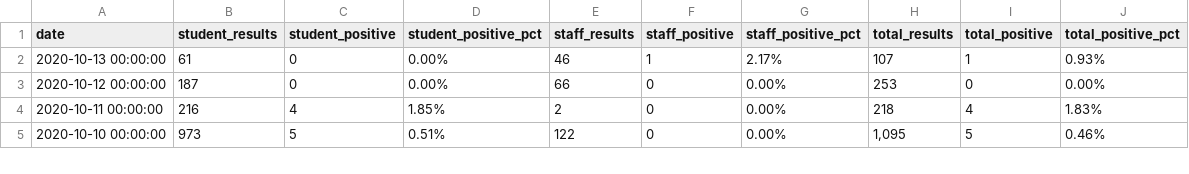
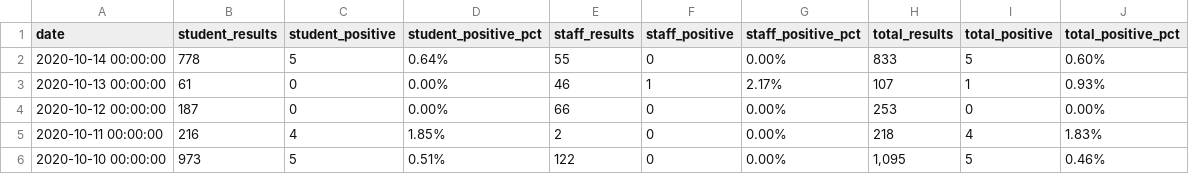
Before and after one commit to dwillis/wvu-projects, a CSV file: wvu-covid-tests/wvu_morgantown_covid_testing.csv, drawn as a sheet; only a part is shown.

Commit message:
updated wvu tests

```diff
--- a/wvu-covid-tests/wvu_morgantown_covid_testing.csv
+++ b/wvu-covid-tests/wvu_morgantown_covid_testing.csv
@@ -1,2 +1,3 @@
 date,student_results,student_positive,student_positive_pct,staff_results,staff_positive,staff_positive_pct,total_results,total_positive,total_positive_pct
+2020-10-14 00:00:00,778,5,0.64%,55,0,0.00%,833,5,0.60%
 2020-10-13 00:00:00,61,0,0.00%,46,1,2.17%,107,1,0.93%
```
